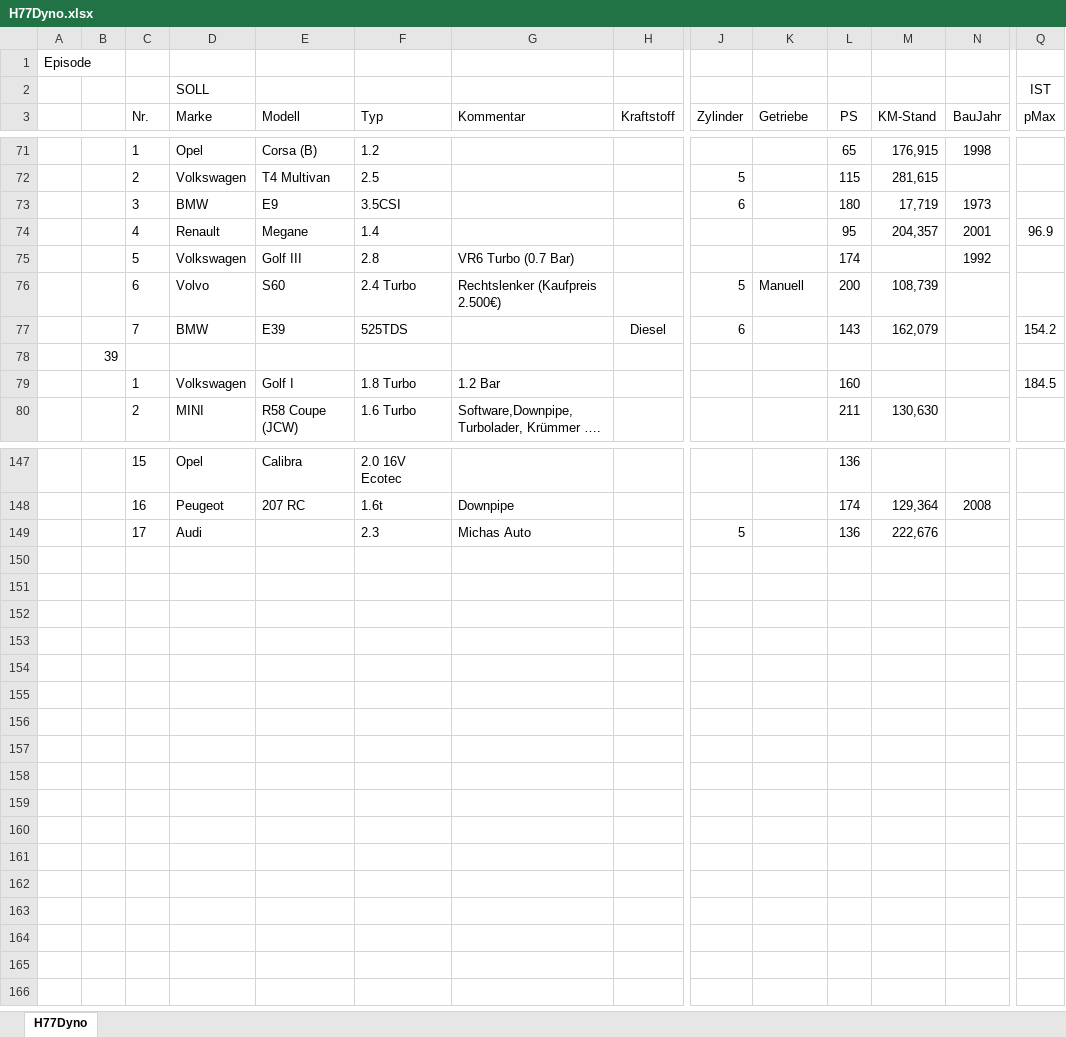
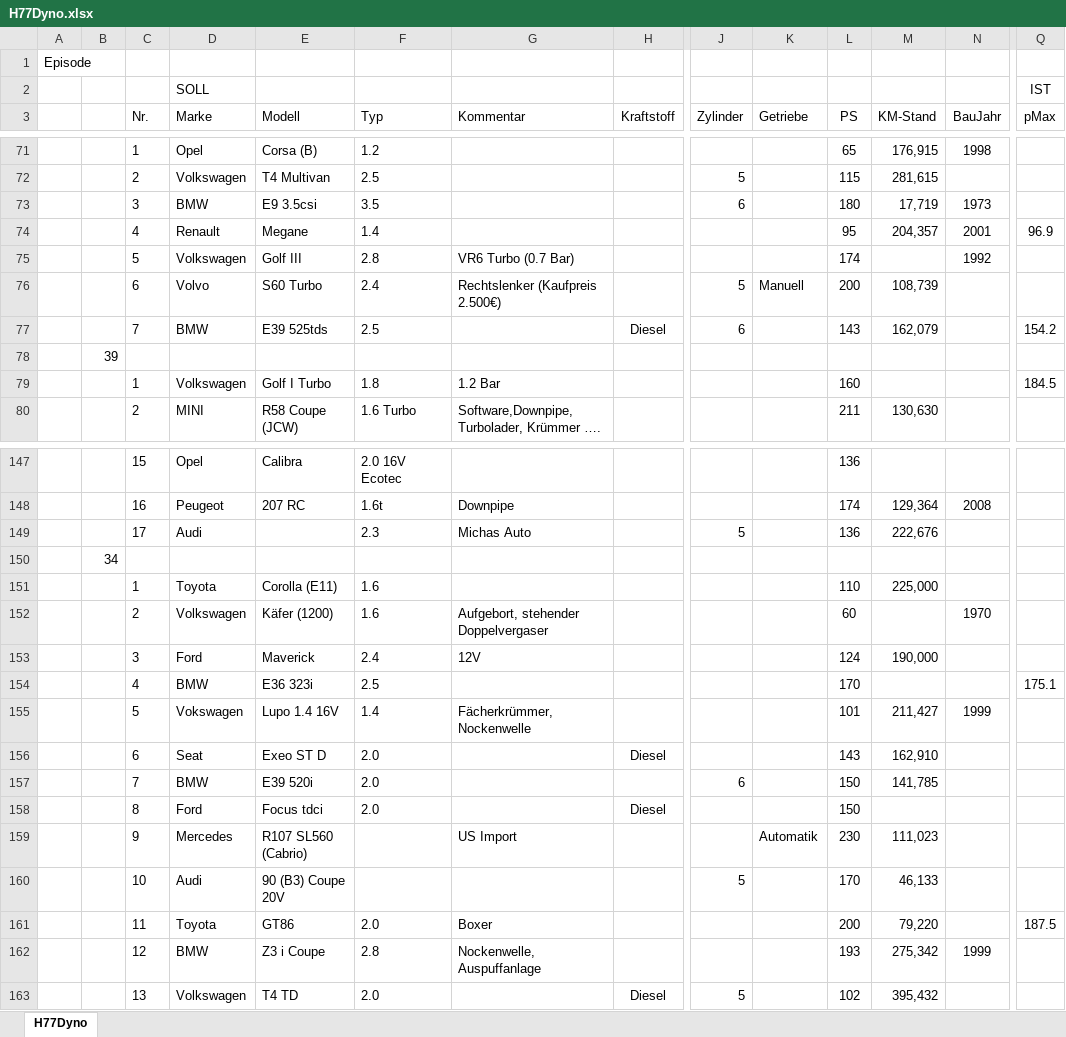
Before and after one commit to oje-edu/Halle77Dyno, an Excel workbook: H77Dyno.xlsx, sheet H77Dyno, drawn as a sheet; only a part is shown, gaps mark what is left out; values as stored, in another font and other column widths than the file's, no borders; rows hold the shown columns only; the diff covers the shown part only; the diff names each change by its address in the sheet, - before the commit and + after, or states it on an @@ line.

```diff
--- a/H77Dyno.xlsx (sheet H77Dyno)
+++ b/H77Dyno.xlsx (sheet H77Dyno)
-E73 (Modell): E9
+E73 (Modell): E9 3.5csi
-F73 (Typ): 3.5CSI
+F73 (Typ): 3.5
-E76 (Modell): S60
+E76 (Modell): S60 Turbo
-F76 (Typ): 2.4 Turbo
+F76 (Typ): 2.4
-E77 (Modell): E39
+E77 (Modell): E39 525tds
-F77 (Typ): 525TDS
+F77 (Typ): 2.5
-E79 (Modell): Golf I
+E79 (Modell): Golf I Turbo
-F79 (Typ): 1.8 Turbo
+F79 (Typ): 1.8
+row 150:  | 34
+row 151:  |  | 1 | Toyota | Corolla (E11) | 1.6 |  |  |  |  | 110 | 225,000
+row 152:  |  | 2 | Volkswagen | Käfer (1200) | 1.6 | Aufgebort, stehender Doppelvergaser |  |  |  | 60 |  | 1970
+row 153:  |  | 3 | Ford | Maverick | 2.4 | 12V |  |  |  | 124 | 190,000
+row 154:  |  | 4 | BMW | E36 323i | 2.5 |  |  |  |  | 170 |  |  | 175.1
+row 155:  |  | 5 | Vokswagen | Lupo 1.4 16V | 1.4 | Fächerkrümmer, Nockenwelle |  |  |  | 101 | 211,427 | 1999
+row 156:  |  | 6 | Seat | Exeo ST D | 2.0 |  | Diesel |  |  | 143 | 162,910
+row 157:  |  | 7 | BMW | E39 520i | 2.0 |  |  | 6 |  | 150 | 141,785
+row 158:  |  | 8 | Ford | Focus tdci | 2.0 |  | Diesel |  |  | 150
+row 159:  |  | 9 | Mercedes | R107 SL560 (Cabrio) |  | US Import |  |  | Automatik | 230 | 111,023
+row 160:  |  | 10 | Audi | 90 (B3) Coupe 20V |  |  |  | 5 |  | 170 | 46,133
+row 161:  |  | 11 | Toyota | GT86 | 2.0 | Boxer |  |  |  | 200 | 79,220 |  | 187.5
+row 162:  |  | 12 | BMW | Z3 i Coupe | 2.8 | Nockenwelle, Auspuffanlage |  |  |  | 193 | 275,342 | 1999
+row 163:  |  | 13 | Volkswagen | T4 TD | 2.0 |  | Diesel | 5 |  | 102 | 395,432
```
Also changed, not shown: 60 edited cells elsewhere in this sheet, 1 other file.
